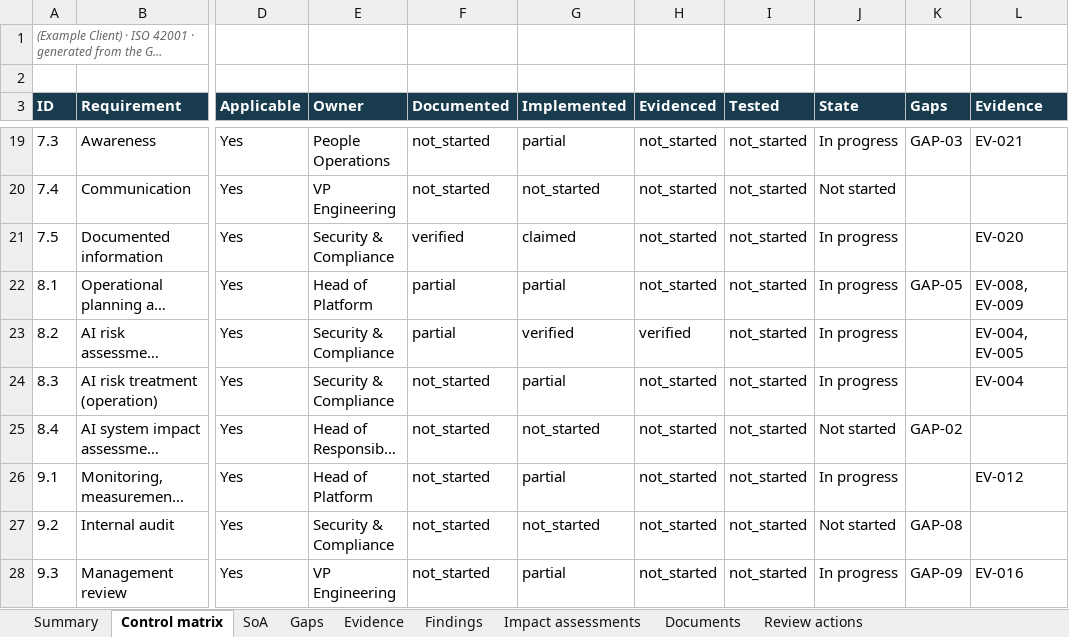
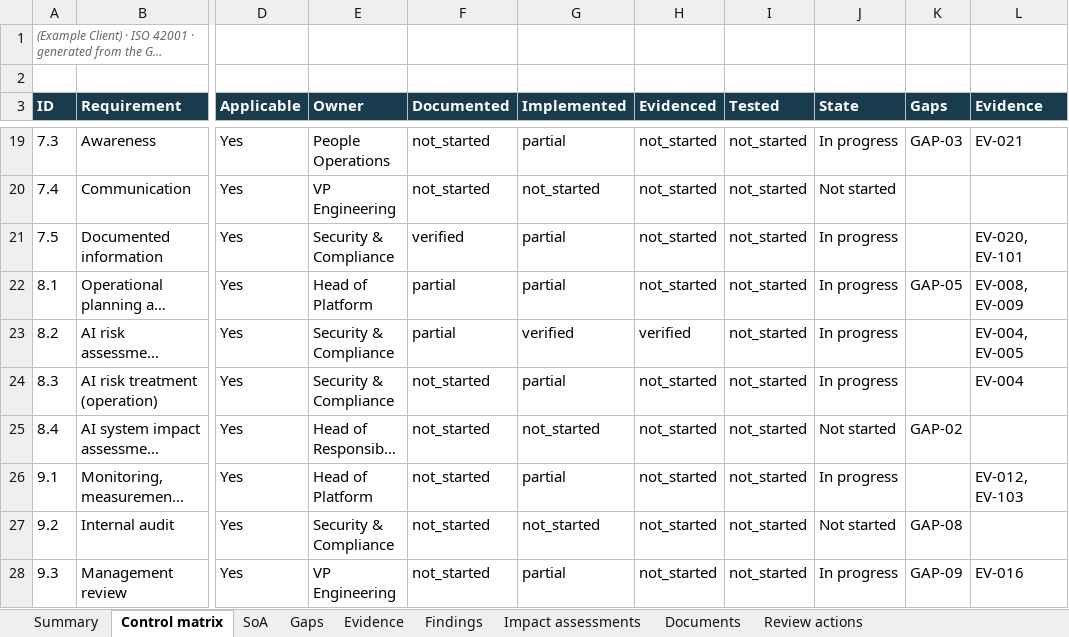
Before and after one commit to Baderholdjr/grc-readiness, an Excel workbook: example-client-iso42001-workbook.xlsx, sheet Control matrix, drawn as a sheet; only a part is shown, gaps mark what is left out; long unchanged cells end in …; values as stored, in another font and other column widths than the file's, no borders; conditional formats not drawn; the diff names each change by its address in the sheet, - before the commit and + after, or states it on an @@ line.

```diff
--- a/example-client-iso42001-workbook.xlsx (sheet Control matrix)
+++ b/example-client-iso42001-workbook.xlsx (sheet Control matrix)
-G21 (Implemented): claimed
+G21 (Implemented): partial
-L21 (Evidence): EV-020
+L21 (Evidence): EV-020, EV-101
-L26 (Evidence): EV-012
+L26 (Evidence): EV-012, EV-103
```
Also changed, not shown: sheet Evidence, 10 other files.
